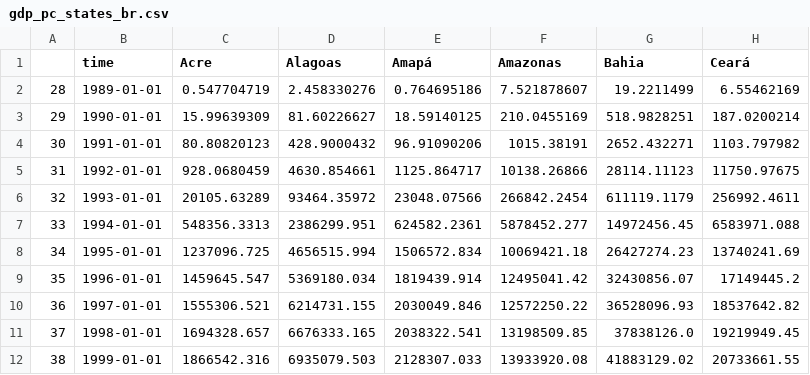
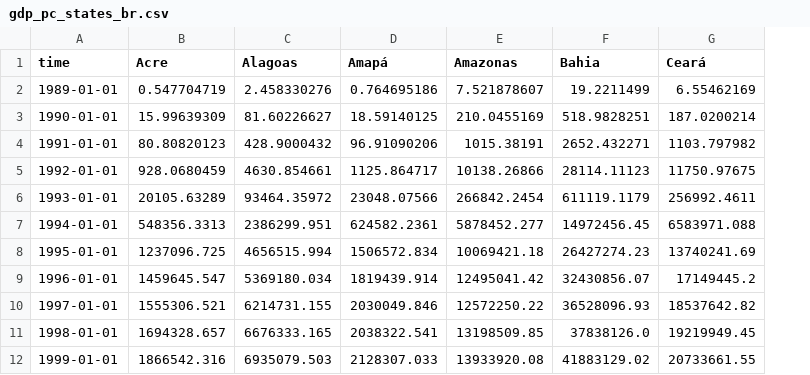
Before and after one commit to mariananresende/Convergencia, a CSV file: data_eurofound_est/gdp_pc_states_br.csv, drawn as a sheet; only a part is shown; the diff names each change by its address in the sheet, - before the commit and + after, or states it on an @@ line.

```diff
--- a/data_eurofound_est/gdp_pc_states_br.csv
+++ b/data_eurofound_est/gdp_pc_states_br.csv
-column A, rows 2-12: 28 | 29 | 30 | 31 | 32 | 33 | 34 | 35 | 36 | 37 | 38
```
Also changed, not shown: data_eurofound_est/gini_states_br.csv, data_eurofound_est/rate_gdp_pc_states_br.csv, 2 other files.
